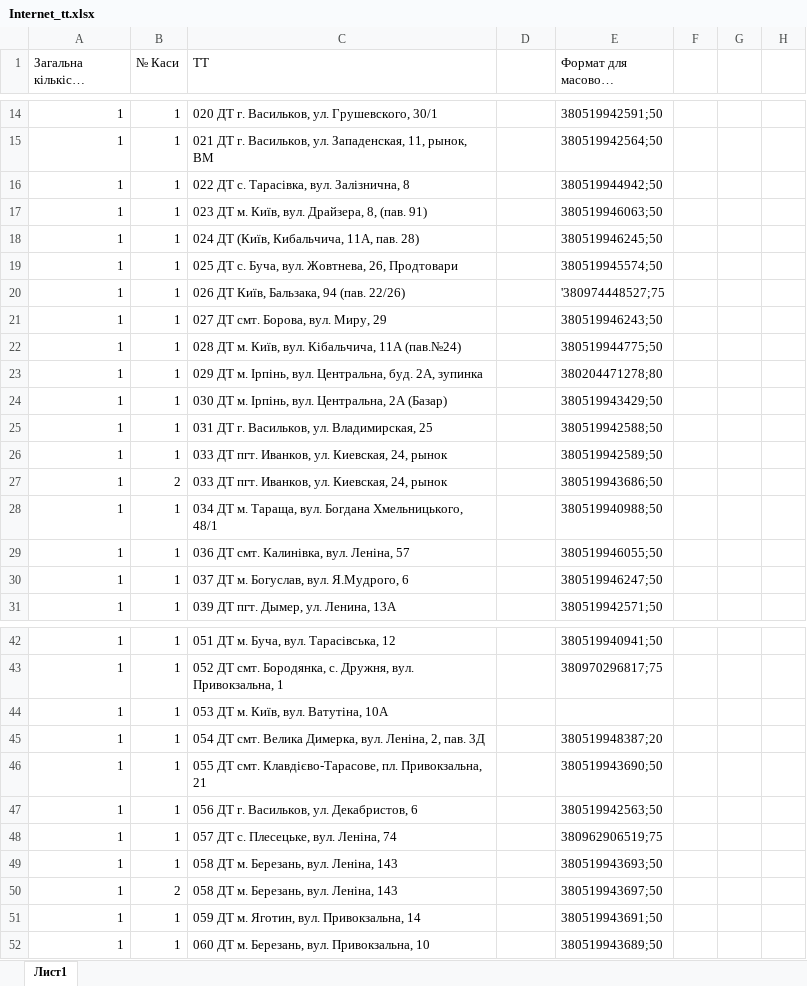
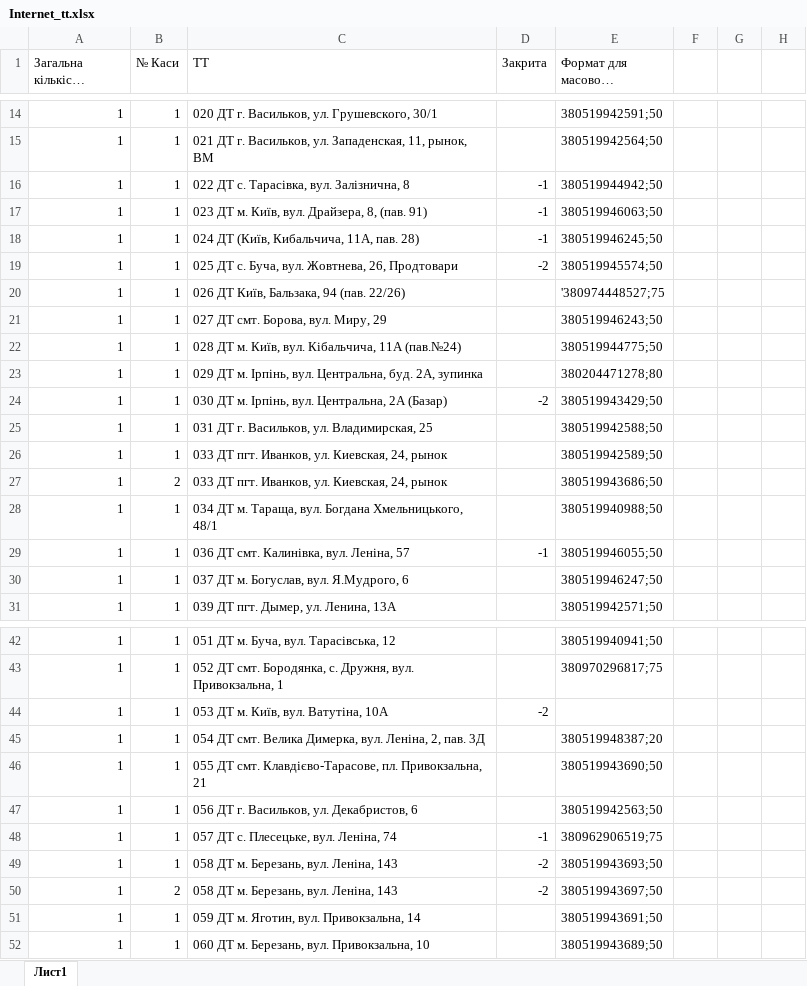
Before and after one commit to Andriyash/GitHub, an Excel workbook: Internet_tt.xlsx, sheet Лист1, drawn as a sheet; only a part is shown, gaps mark what is left out; long unchanged cells end in …; values as stored, in another font and other column widths than the file's, no cell formats; the diff covers the shown part only; the diff names each change by its address in the sheet, - before the commit and + after, or states it on an @@ line.

```diff
--- a/Internet_tt.xlsx (sheet Лист1)
+++ b/Internet_tt.xlsx (sheet Лист1)
-D1: (empty)
+D1: Закрита
-D16:D18 (Закрита): (empty)
+D16:D18 (Закрита): -1
-D19 (Закрита): (empty)
+D19 (Закрита): -2
-D24 (Закрита): (empty)
+D24 (Закрита): -2
-D29 (Закрита): (empty)
+D29 (Закрита): -1
-D44 (Закрита): (empty)
+D44 (Закрита): -2
-D48 (Закрита): (empty)
+D48 (Закрита): -1
-D49:D50 (Закрита): (empty)
+D49:D50 (Закрита): -2
```
Also changed, not shown: 23 edited cells elsewhere in this sheet, cell formats.
